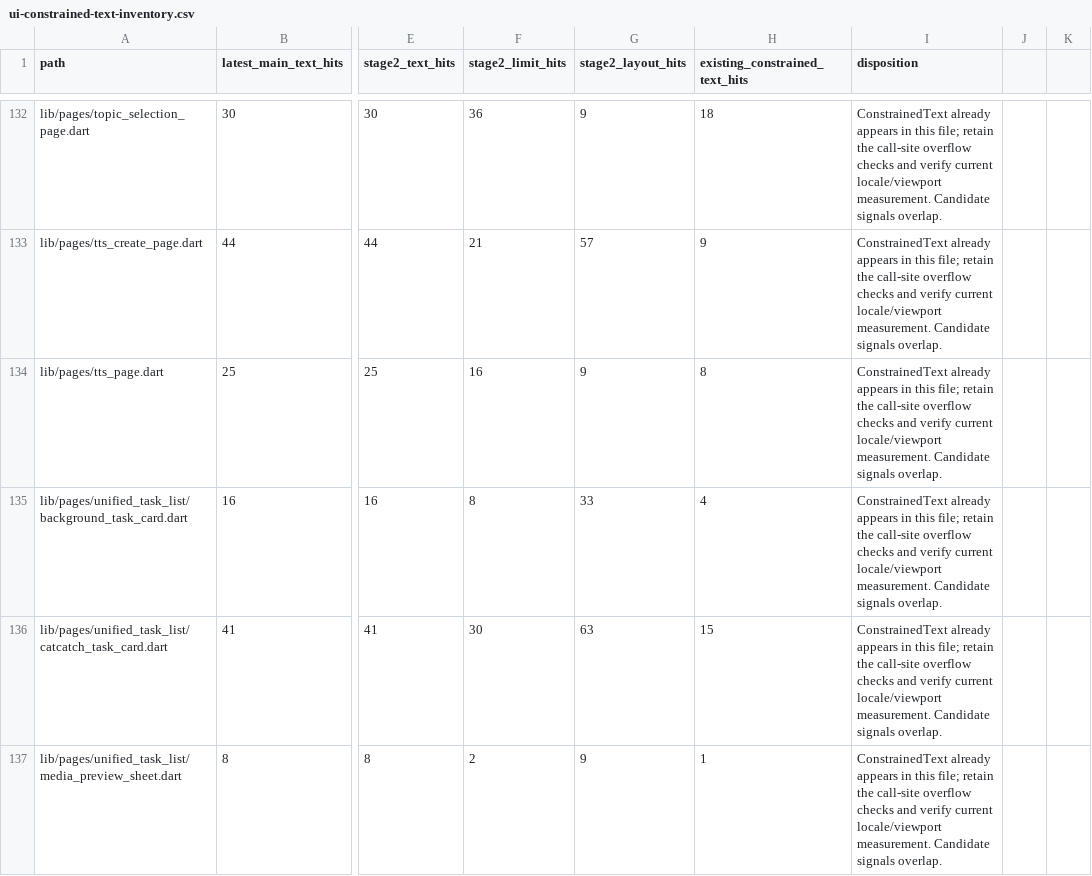
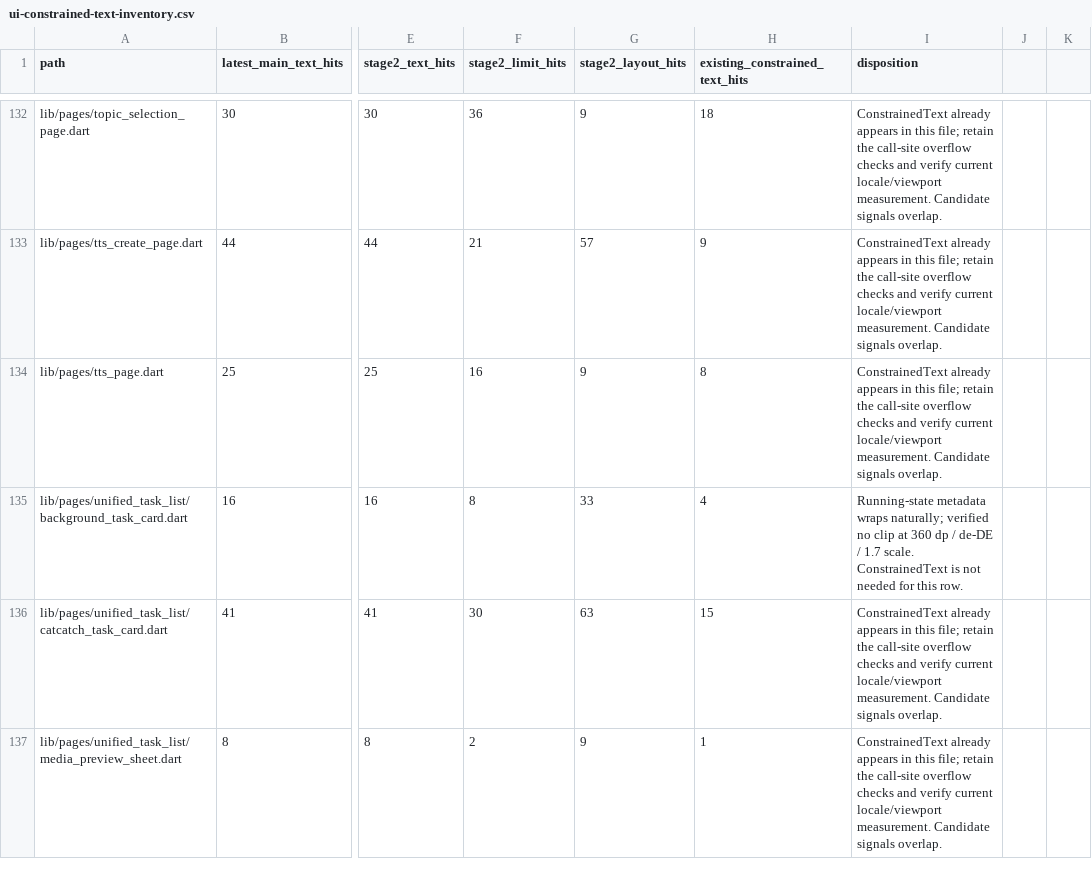
Before and after one commit to JohnXu22786/Stroom, a CSV file: docs/ui-constrained-text-inventory.csv, drawn as a sheet; only a part is shown, gaps mark what is left out; the diff names each change by its address in the sheet, - before the commit and + after, or states it on an @@ line.

Commit message:
fix(tasks): wrap running background metadata
Long localized labels can exceed the header width at larger text scales, obscuring task status and elapsed time.

```diff
--- a/docs/ui-constrained-text-inventory.csv
+++ b/docs/ui-constrained-text-inventory.csv
-I135 (disposition): ConstrainedText already appears in this file; retain the call-site overflow checks and verify current locale/viewport measurement. Candidate signals overlap.
+I135 (disposition): Running-state metadata wraps naturally; verified no clip at 360 dp / de-DE / 1.7 scale. ConstrainedText is not needed for this row.
```
Also changed, not shown: 6 other files.
